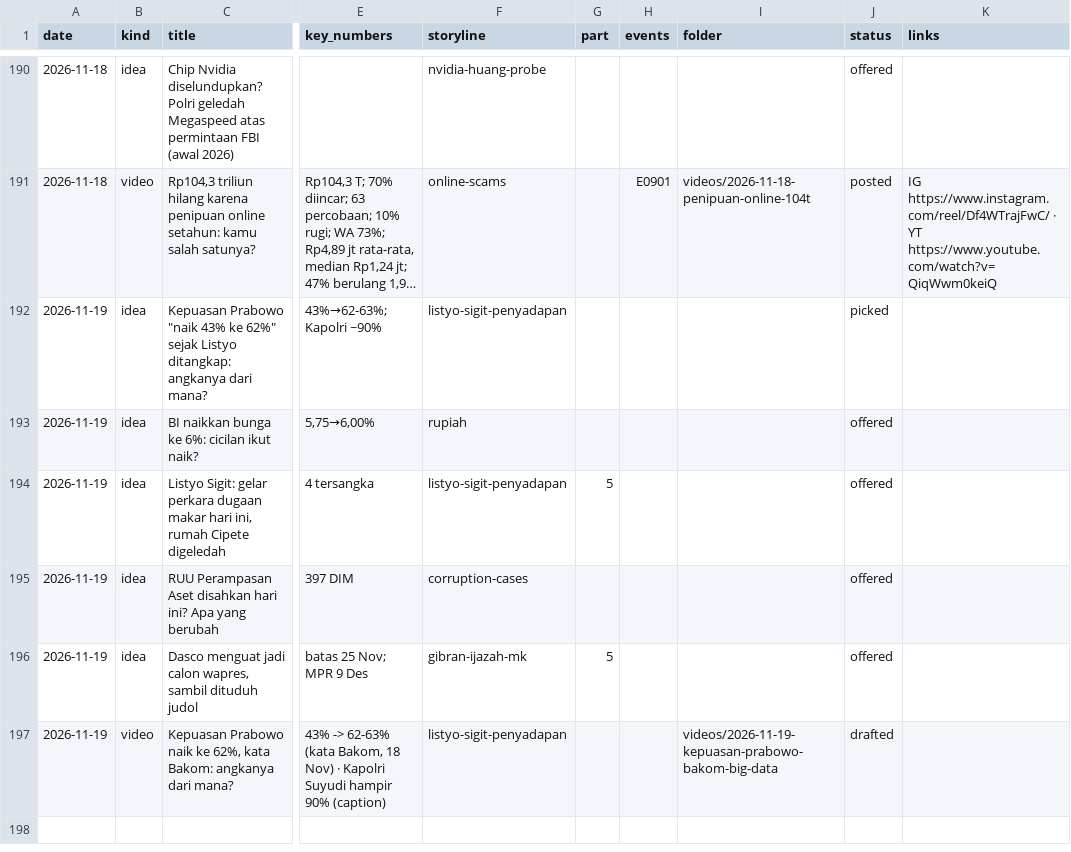
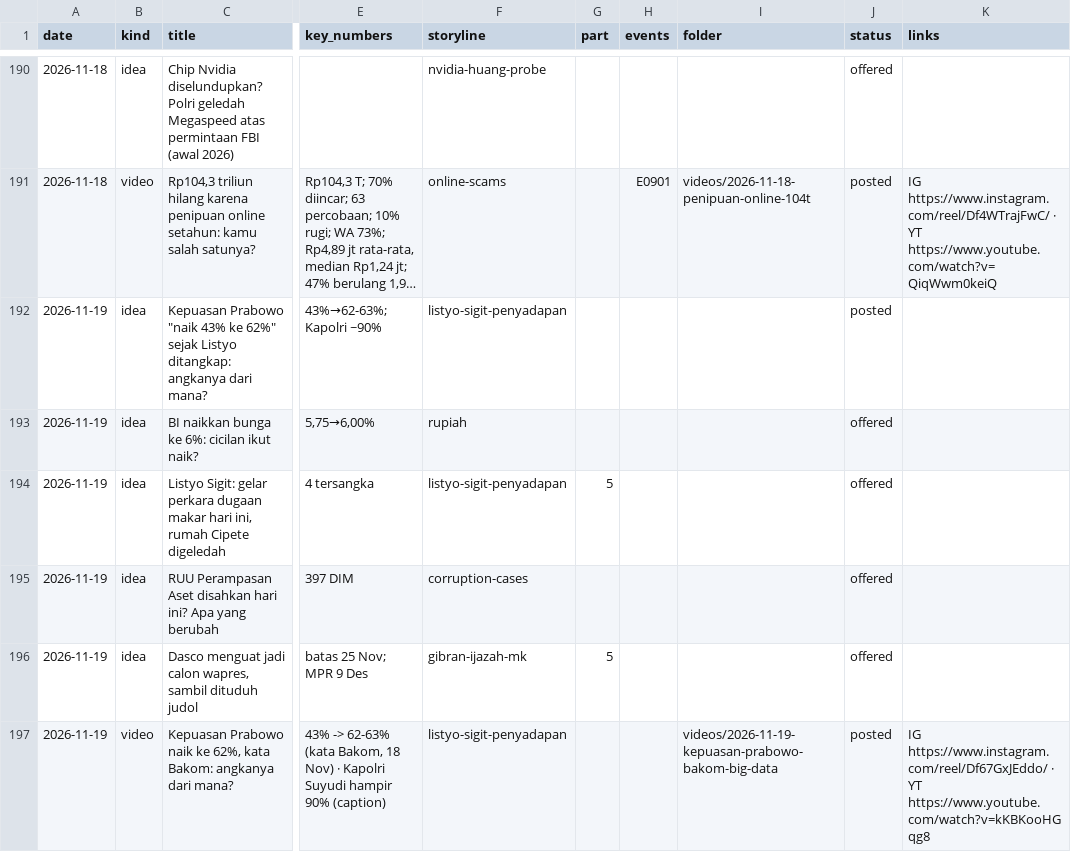
Before and after one commit to psatyadarma/explainer-studio, a CSV file: accounts/rangkumindong/knowledge/covered.csv, drawn as a sheet; only a part is shown, gaps mark what is left out; long unchanged cells end in …; the diff names each change by its address in the sheet, - before the commit and + after, or states it on an @@ line.

```diff
--- a/accounts/rangkumindong/knowledge/covered.csv
+++ b/accounts/rangkumindong/knowledge/covered.csv
-J192 (status): picked
+J192 (status): posted
-J197 (status): drafted
+J197 (status): posted
-K197 (links): (empty)
+K197 (links): IG https://www.instagram.com/reel/Df67GxJEddo/ · YT https://www.youtube.com/watch?v=kKBKooHGqg8
```
Also changed, not shown: accounts/rangkumindong/knowledge/hooks.csv, 11 other files.
